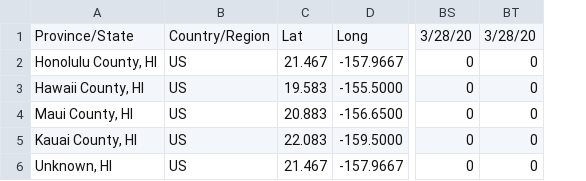
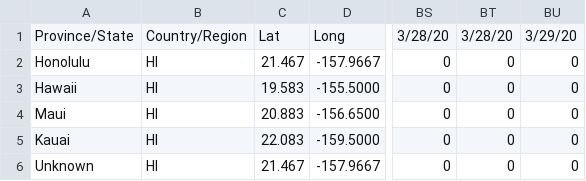
Before and after one commit to monodera/covid19plot, a CSV file: csv/time_series_19-covid-Deaths_Hawaii.csv, drawn as a sheet; only a part is shown, gaps mark what is left out; removed rows and columns are numbered as before the commit, all else as after; the diff names each change by its address in the sheet, - before the commit and + after, or states it on an @@ line.

```diff
--- a/csv/time_series_19-covid-Deaths_Hawaii.csv
+++ b/csv/time_series_19-covid-Deaths_Hawaii.csv
-column A, rows 1-6: Province/State | Honolulu County, HI | Hawaii County, HI | Maui County, HI | Kauai County, HI | Unknown, HI
-column B, rows 1-6: Country/Region | US | US | US | US | US
+column A, rows 1-6: Province/State | Honolulu | Hawaii | Maui | Kauai | Unknown
+column B, rows 1-6: Country/Region | HI | HI | HI | HI | HI
+column BU, rows 1-6: 3/29/20 | 0 | 0 | 0 | 0 | 0
```
Also changed, not shown: csv/time_series_19-covid-Confirmed_Hawaii.csv, 2 other files.
